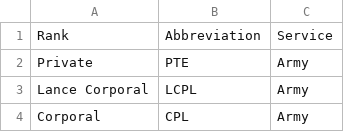
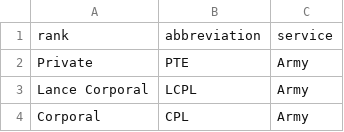
Before and after one commit to Ben-Neo4j/DefenceDemo, a CSV file: Ranks.csv, drawn as a sheet; only a part is shown.

Commit message:
Update Ranks.csv

```diff
--- a/Ranks.csv
+++ b/Ranks.csv
@@ -1,2 +1,2 @@
-Rank,Abbreviation,Service
+rank,abbreviation,service
 Private,PTE,Army
```
